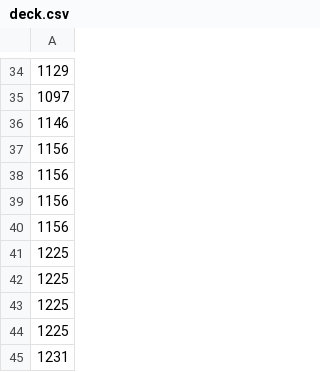
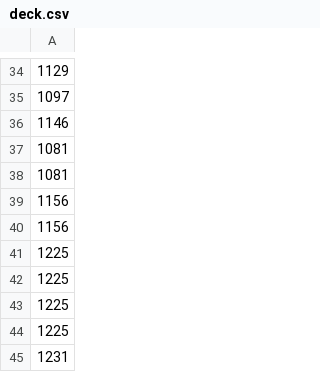
Before and after one commit to wmh/ptcg-abc, a CSV file: agents/alakazam/deck.csv, drawn as a sheet; only a part is shown, gaps mark what is left out.

```diff
--- a/agents/alakazam/deck.csv
+++ b/agents/alakazam/deck.csv
@@ -36,4 +36,4 @@
 1146
-1156
-1156
+1081
+1081
 1156
```
Also changed, not shown: 9 other files.
